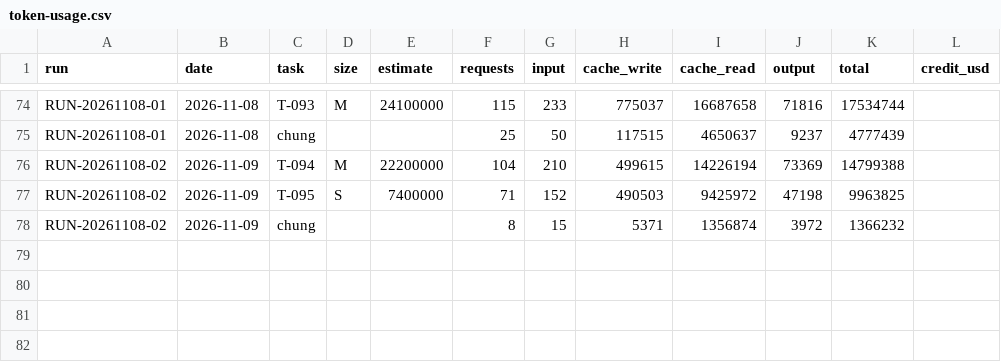
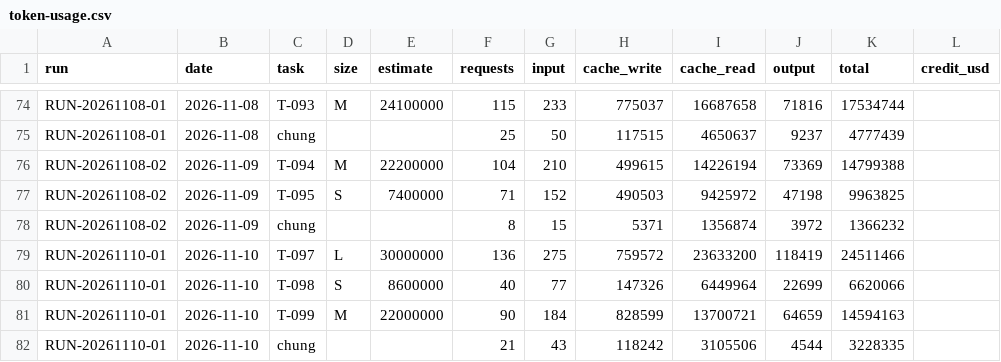
Before and after one commit to VGL-Studio/app-project-template, a CSV file: docs/metrics/token-usage.csv, drawn as a sheet; only a part is shown, gaps mark what is left out; the diff names each change by its address in the sheet, - before the commit and + after, or states it on an @@ line.

```diff
--- a/docs/metrics/token-usage.csv
+++ b/docs/metrics/token-usage.csv
+row 79: RUN-20261110-01 | 2026-11-10 | T-097 | L | 30000000 | 136 | 275 | 759572 | 23633200 | 118419 | 24511466
+row 80: RUN-20261110-01 | 2026-11-10 | T-098 | S | 8600000 | 40 | 77 | 147326 | 6449964 | 22699 | 6620066
+row 81: RUN-20261110-01 | 2026-11-10 | T-099 | M | 22000000 | 90 | 184 | 828599 | 13700721 | 64659 | 14594163
+row 82: RUN-20261110-01 | 2026-11-10 | chung |  |  | 21 | 43 | 118242 | 3105506 | 4544 | 3228335
```
Also changed, not shown: 8 other files.
